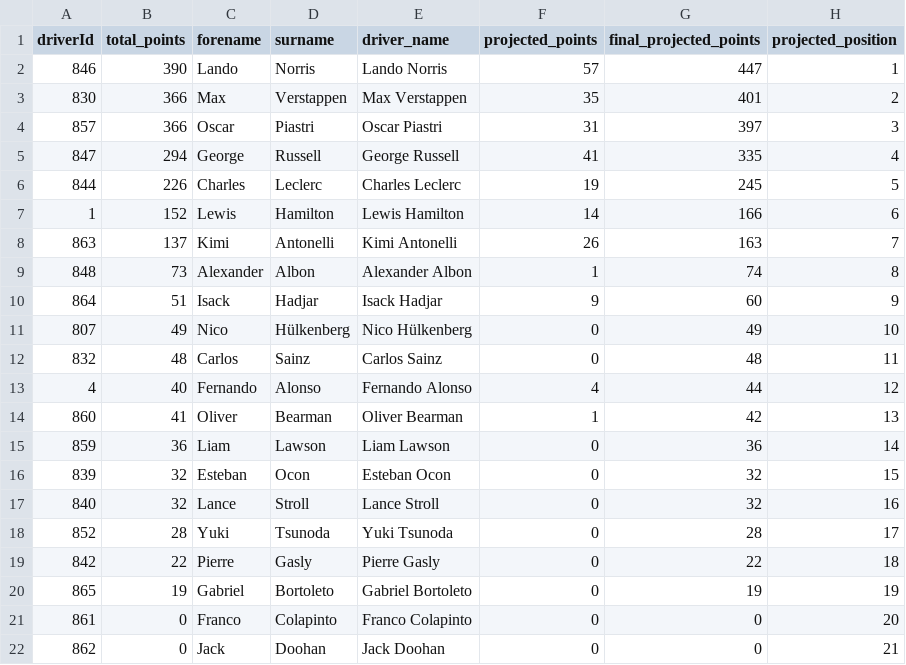
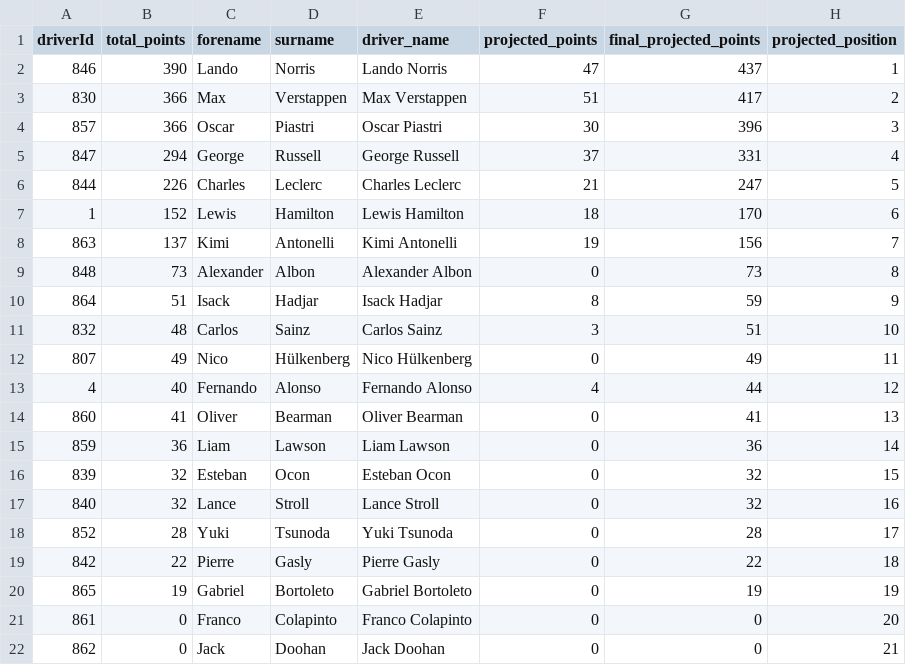
Before and after one commit to nathantkn/f1-2025-driver-championship-predictor, a CSV file: 2025_championship_projection.csv, drawn as a sheet.

```diff
--- a/2025_championship_projection.csv
+++ b/2025_championship_projection.csv
@@ -1,15 +1,15 @@
 driverId,total_points,forename,surname,driver_name,projected_points,final_projected_points,projected_position
-846,390,Lando,Norris,Lando Norris,57,447,1
-830,366,Max,Verstappen,Max Verstappen,35,401,2
-857,366,Oscar,Piastri,Oscar Piastri,31,397,3
-847,294,George,Russell,George Russell,41,335,4
-844,226,Charles,Leclerc,Charles Leclerc,19,245,5
-1,152,Lewis,Hamilton,Lewis Hamilton,14,166,6
-863,137,Kimi,Antonelli,Kimi Antonelli,26,163,7
-848,73,Alexander,Albon,Alexander Albon,1,74,8
-864,51,Isack,Hadjar,Isack Hadjar,9,60,9
-807,49,Nico,Hülkenberg,Nico Hülkenberg,0,49,10
-832,48,Carlos,Sainz,Carlos Sainz,0,48,11
+846,390,Lando,Norris,Lando Norris,47,437,1
+830,366,Max,Verstappen,Max Verstappen,51,417,2
+857,366,Oscar,Piastri,Oscar Piastri,30,396,3
+847,294,George,Russell,George Russell,37,331,4
+844,226,Charles,Leclerc,Charles Leclerc,21,247,5
+1,152,Lewis,Hamilton,Lewis Hamilton,18,170,6
+863,137,Kimi,Antonelli,Kimi Antonelli,19,156,7
+848,73,Alexander,Albon,Alexander Albon,0,73,8
+864,51,Isack,Hadjar,Isack Hadjar,8,59,9
+832,48,Carlos,Sainz,Carlos Sainz,3,51,10
+807,49,Nico,Hülkenberg,Nico Hülkenberg,0,49,11
 4,40,Fernando,Alonso,Fernando Alonso,4,44,12
-860,41,Oliver,Bearman,Oliver Bearman,1,42,13
+860,41,Oliver,Bearman,Oliver Bearman,0,41,13
 859,36,Liam,Lawson,Liam Lawson,0,36,14
```
Also changed, not shown: data-cleaned/remaining_races.csv, remaining_races_predictions.csv, 5 other files.
